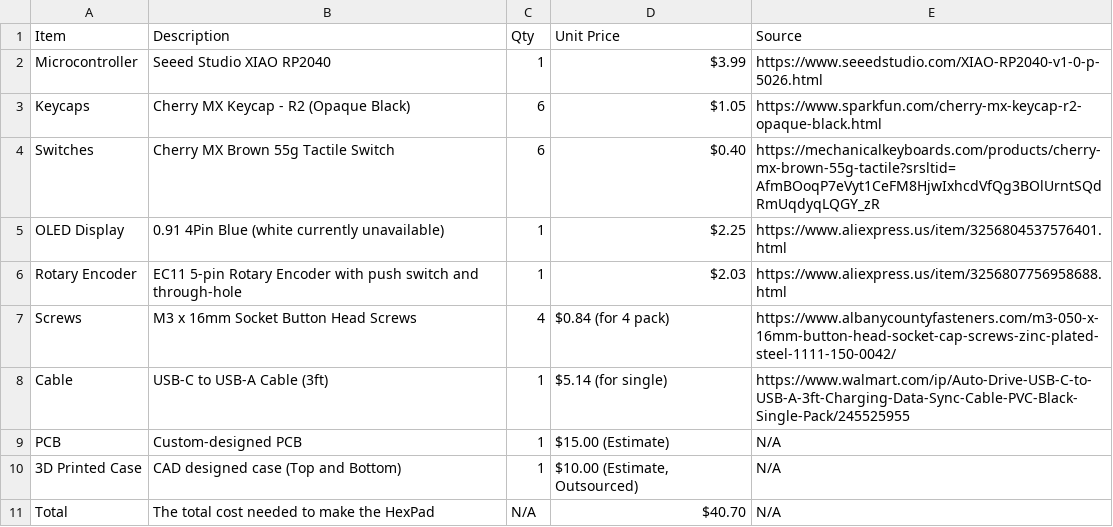
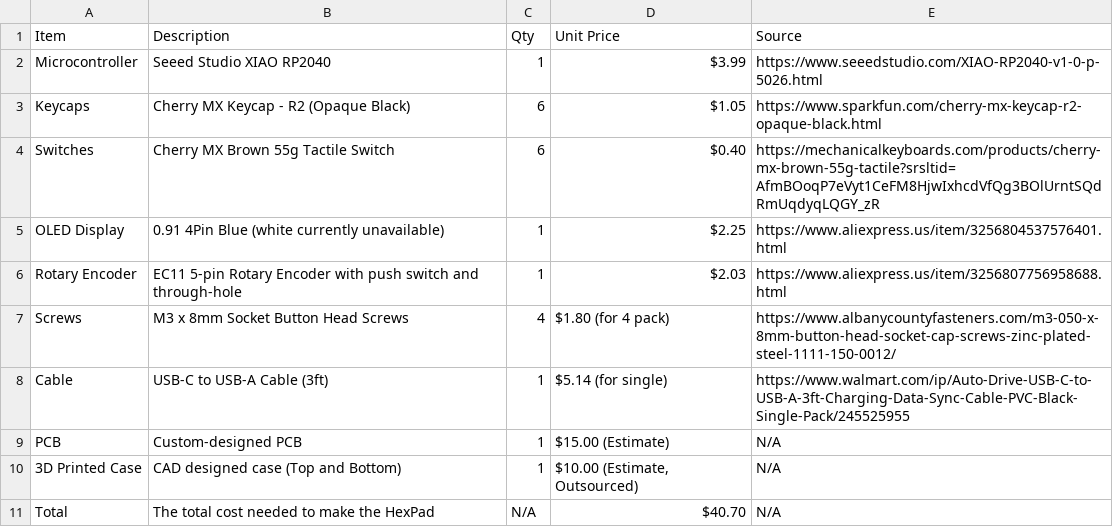
Before and after one commit to araschke001-commits/HexPad, a CSV file: BOM.csv, drawn as a sheet.

Commit message:
Update BOM.csv

```diff
--- a/BOM.csv
+++ b/BOM.csv
@@ -6,3 +6,3 @@ OLED Display,0.91 4Pin Blue (white currently unavailable),1,$2.25,https://www.al
 Rotary Encoder,EC11 5-pin Rotary Encoder with push switch and through-hole,1,$2.03,https://www.aliexpress.us/item/3256807756958688.html
-Screws,M3 x 16mm Socket Button Head Screws,4,"$0.84 (for 4 pack)","https://www.albanycountyfasteners.com/m3-050-x-16mm-button-head-socket-cap-screws-zinc-plated-steel-1111-150-0042/"
+Screws,M3 x 8mm Socket Button Head Screws,4,"$1.80 (for 4 pack)","https://www.albanycountyfasteners.com/m3-050-x-8mm-button-head-socket-cap-screws-zinc-plated-steel-1111-150-0012/"
 Cable,USB-C to USB-A Cable (3ft),1,"$5.14 (for single)","https://www.walmart.com/ip/Auto-Drive-USB-C-to-USB-A-3ft-Charging-Data-Sync-Cable-PVC-Black-Single-Pack/245525955"
```
